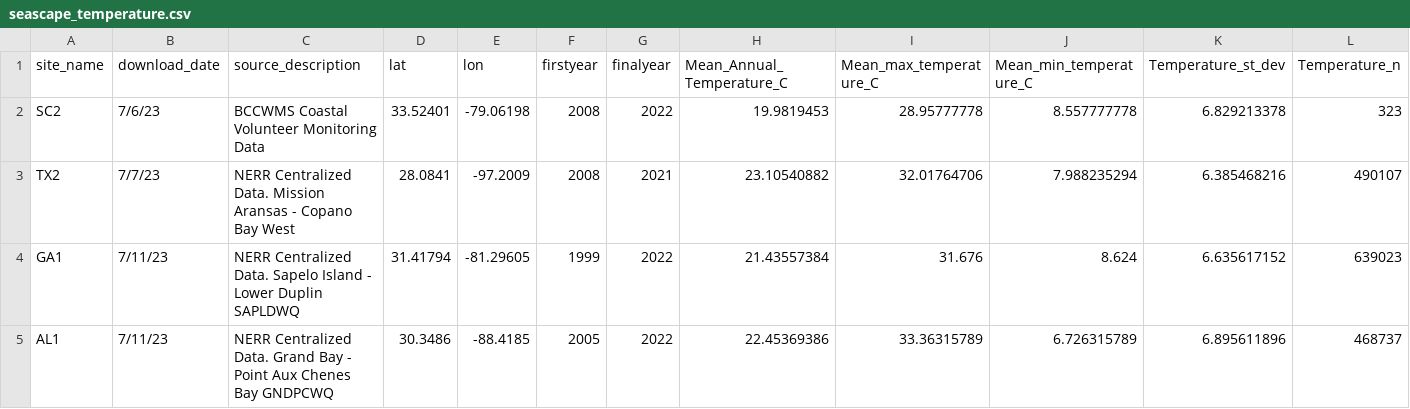
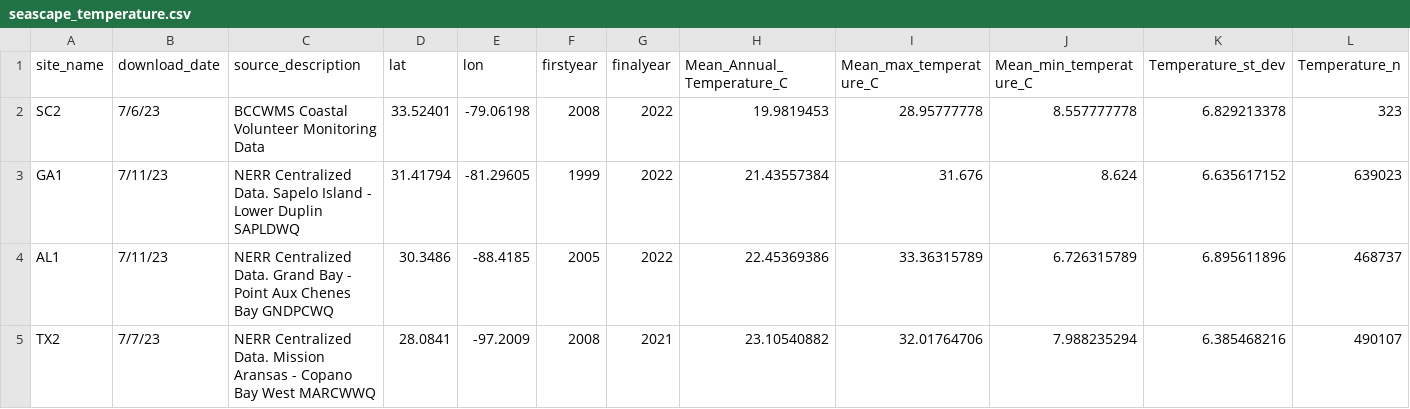
Before and after one commit to ModelValidationProgram/EasternOysterEnvData, a CSV file: 2022_SiteEnvironmentData/Seascape_Processed/seascape_temperature.csv, drawn as a sheet; only a part is shown; removed rows and columns are numbered as before the commit, all else as after; rows hold the shown columns only; the diff names each change by its address in the sheet, - before the commit and + after, or states it on an @@ line.

```diff
--- a/2022_SiteEnvironmentData/Seascape_Processed/seascape_temperature.csv
+++ b/2022_SiteEnvironmentData/Seascape_Processed/seascape_temperature.csv
-row 3: TX2 | 7/7/23 | NERR Centralized Data. Mission Aransas - Copano Bay West | 28.0841 | -97.2009 | 2008 | 2021 | 23.10540882 | 32.01764706 | 7.988235294 | 6.385468216 | 490107
+row 5: TX2 | 7/7/23 | NERR Centralized Data. Mission Aransas - Copano Bay West MARCWWQ | 28.0841 | -97.2009 | 2008 | 2021 | 23.10540882 | 32.01764706 | 7.988235294 | 6.385468216 | 490107
```
Also changed, not shown: 2022_SiteEnvironmentData/Seascape_Processed/TX2_salinity.csv, 2022_SiteEnvironmentData/Seascape_Processed/TX2_temperature.csv, 3 other files.
